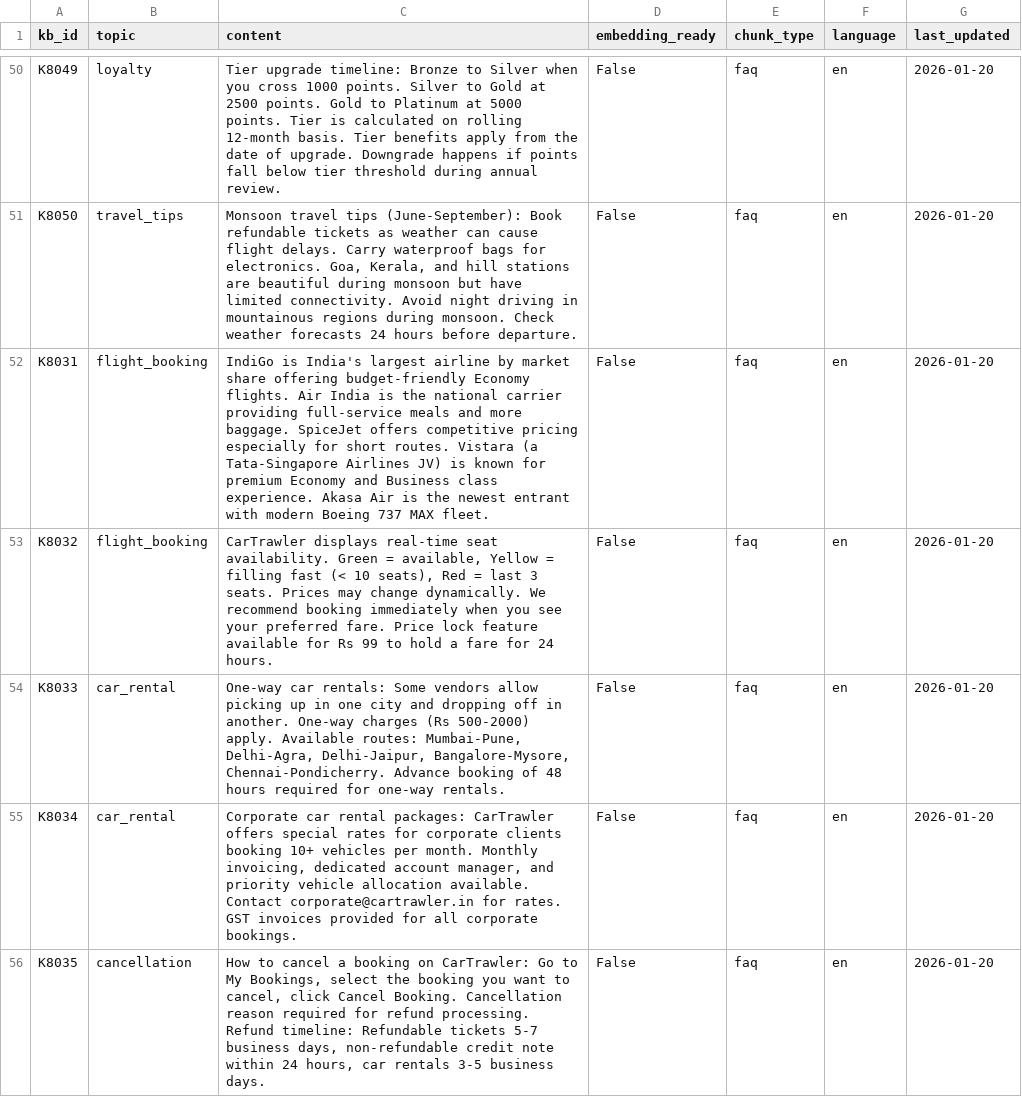
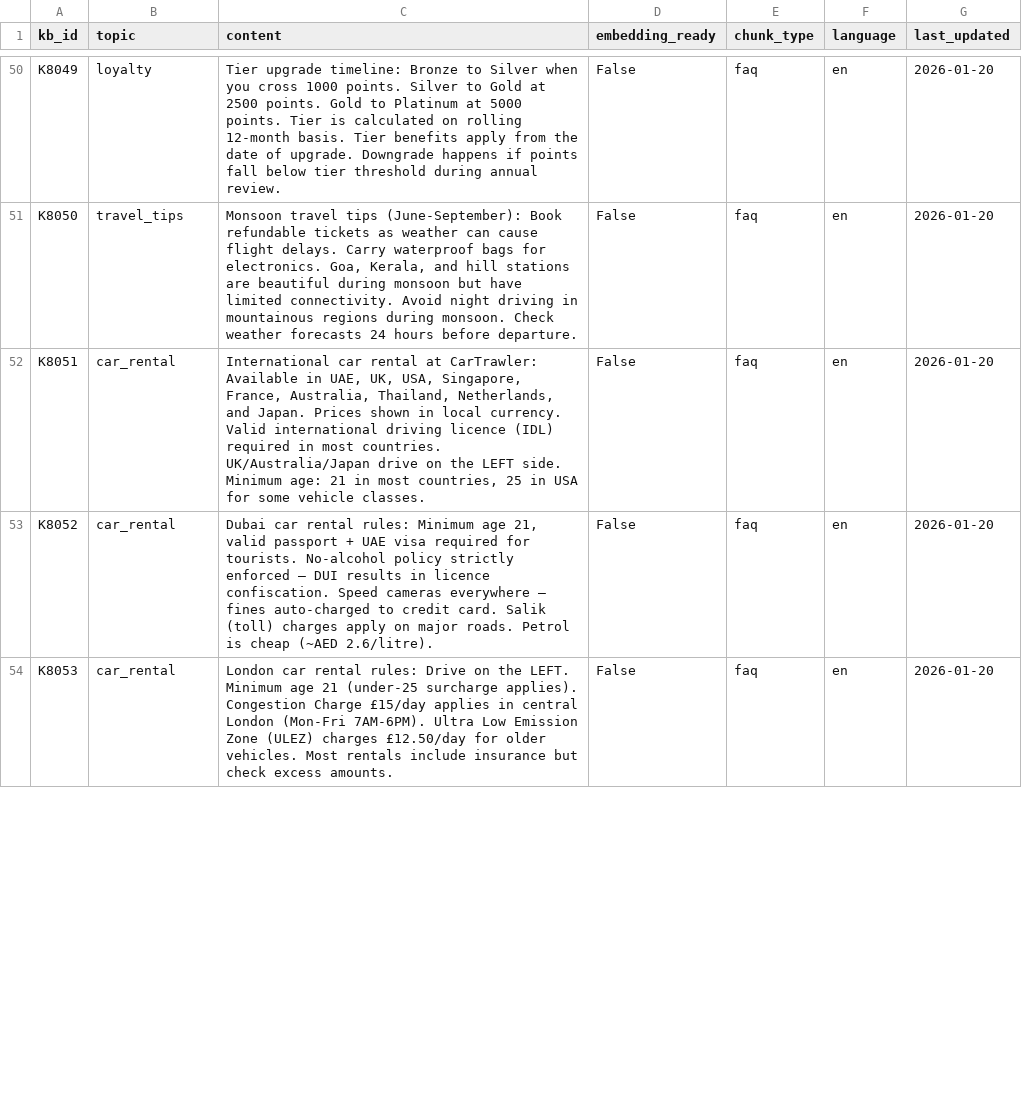
Before and after one commit to Om-merkle/cartrawler-mcp, a CSV file: data/knowledge_base.csv, drawn as a sheet; only a part is shown, gaps mark what is left out; the diff covers the shown part only.

```diff
--- a/data/knowledge_base.csv
+++ b/data/knowledge_base.csv
@@ -51,6 +51,4 @@ K8049,loyalty,Tier upgrade timeline: Bronze to Silver when you cross 1000 points
 K8050,travel_tips,"Monsoon travel tips (June-September): Book refundable tickets as weather can cause flight delays. Carry waterproof bags for electronics. Goa, Kerala, and hill stations are beautiful during monsoon but have limited connectivity. Avoid night driving in mountainous regions during monsoon. Check weather forecasts 24 hours before departure.",False,faq,en,2026-01-20
-K8031,flight_booking,IndiGo is India's largest airline by market share offering budget-friendly Economy flights. Air India is the national carrier providing full-service meals and more baggage. SpiceJet offers competitive pricing especially for short routes. Vistara (a Tata-Singapore Airlines JV) is known for premium Economy and Business class experience. Akasa Air is the newest entrant with modern Boeing 737 MAX fleet.,False,faq,en,2026-01-20
-K8032,flight_booking,"CarTrawler displays real-time seat availability. Green = available, Yellow = filling fast (< 10 seats), Red = last 3 seats. Prices may change dynamically. We recommend booking immediately when you see your preferred fare. Price lock feature available for Rs 99 to hold a fare for 24 hours.",False,faq,en,2026-01-20
-K8033,car_rental,"One-way car rentals: Some vendors allow picking up in one city and dropping off in another. One-way charges (Rs 500-2000) apply. Available routes: Mumbai-Pune, Delhi-Agra, Delhi-Jaipur, Bangalore-Mysore, Chennai-Pondicherry. Advance booking of 48 hours required for one-way rentals.",False,faq,en,2026-01-20
-K8034,car_rental,"Corporate car rental packages: CarTrawler offers special rates for corporate clients booking 10+ vehicles per month. Monthly invoicing, dedicated account manager, and priority vehicle allocation available. Contact corporate@cartrawler.in for rates. GST invoices provided for all corporate bookings.",False,faq,en,2026-01-20
-K8035,cancellation,"How to cancel a booking on CarTrawler: Go to My Bookings, select the booking you want to cancel, click Cancel Booking. Cancellation reason required for refund processing. Refund timeline: Refundable tickets 5-7 business days, non-refundable credit note within 24 hours, car rentals 3-5 business days.",False,faq,en,2026-01-20
+K8051,car_rental,"International car rental at CarTrawler: Available in UAE, UK, USA, Singapore, France, Australia, Thailand, Netherlands, and Japan. Prices shown in local currency. Valid international driving licence (IDL) required in most countries. UK/Australia/Japan drive on the LEFT side. Minimum age: 21 in most countries, 25 in USA for some vehicle classes.",False,faq,en,2026-01-20
+K8052,car_rental,"Dubai car rental rules: Minimum age 21, valid passport + UAE visa required for tourists. No-alcohol policy strictly enforced — DUI results in licence confiscation. Speed cameras everywhere — fines auto-charged to credit card. Salik (toll) charges apply on major roads. Petrol is cheap (~AED 2.6/litre).",False,faq,en,2026-01-20
+K8053,car_rental,London car rental rules: Drive on the LEFT. Minimum age 21 (under-25 surcharge applies). Congestion Charge £15/day applies in central London (Mon-Fri 7AM-6PM). Ultra Low Emission Zone (ULEZ) charges £12.50/day for older vehicles. Most rentals include insurance but check excess amounts.,False,faq,en,2026-01-20
```
Also changed, not shown: 13 removed rows and 5 edited cells elsewhere in this file, data/bookings.csv, data/cars.csv, 15 other files.
